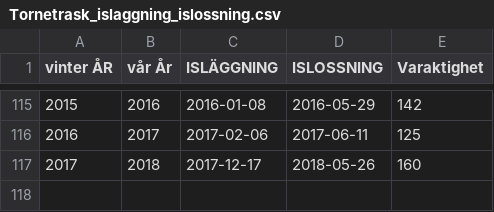
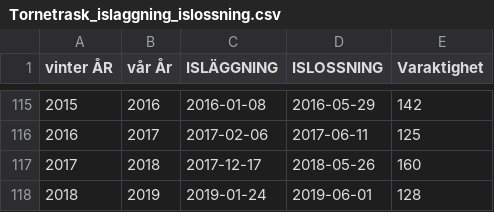
Before and after one commit to nicklassundin/abisko-climate-plots, a CSV file: data/Tornetrask_islaggning_islossning.csv, drawn as a sheet; only a part is shown, gaps mark what is left out; the diff names each change by its address in the sheet, - before the commit and + after, or states it on an @@ line.

```diff
--- a/data/Tornetrask_islaggning_islossning.csv
+++ b/data/Tornetrask_islaggning_islossning.csv
+row 118: 2018 | 2019 | 2019-01-24 | 2019-06-01 | 128
```
Also changed, not shown: 2 other files.
